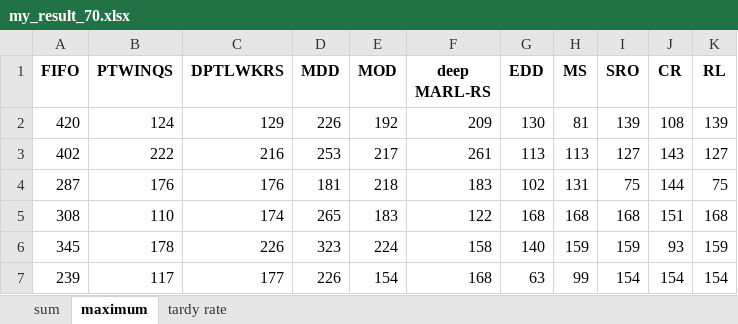
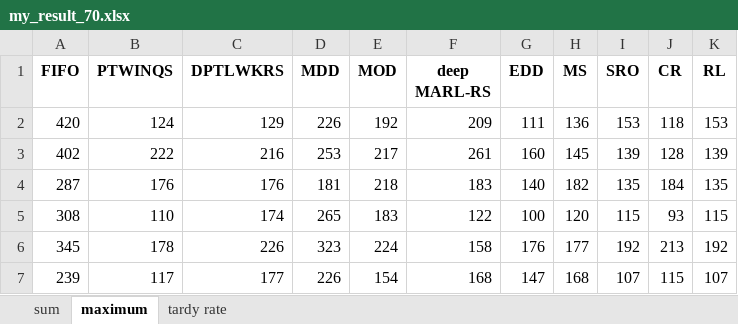
Before and after one commit to such-xl/HFSP, an Excel workbook: experiment/jsp/my_result_70.xlsx, sheet maximum, drawn as a sheet; only a part is shown; values as stored, in another font and other column widths than the file's, no borders; the diff covers the shown part only; the diff names each change by its address in the sheet, - before the commit and + after, or states it on an @@ line.

```diff
--- a/experiment/jsp/my_result_70.xlsx (sheet maximum)
+++ b/experiment/jsp/my_result_70.xlsx (sheet maximum)
-G2 (EDD): 130
+G2 (EDD): 111
-H2 (MS): 81
+H2 (MS): 136
-I2 (SRO): 139
+I2 (SRO): 153
-J2 (CR): 108
+J2 (CR): 118
-K2 (RL): 139
+K2 (RL): 153
-G3 (EDD): 113
+G3 (EDD): 160
-H3 (MS): 113
+H3 (MS): 145
-I3 (SRO): 127
+I3 (SRO): 139
-J3 (CR): 143
+J3 (CR): 128
-K3 (RL): 127
+K3 (RL): 139
-G4 (EDD): 102
+G4 (EDD): 140
-H4 (MS): 131
+H4 (MS): 182
-I4 (SRO): 75
+I4 (SRO): 135
-J4 (CR): 144
+J4 (CR): 184
-K4 (RL): 75
+K4 (RL): 135
-G5 (EDD): 168
+G5 (EDD): 100
-H5 (MS): 168
+H5 (MS): 120
-I5 (SRO): 168
+I5 (SRO): 115
-J5 (CR): 151
+J5 (CR): 93
-K5 (RL): 168
+K5 (RL): 115
-G6 (EDD): 140
+G6 (EDD): 176
-H6 (MS): 159
+H6 (MS): 177
-I6 (SRO): 159
+I6 (SRO): 192
-J6 (CR): 93
+J6 (CR): 213
-K6 (RL): 159
+K6 (RL): 192
-G7 (EDD): 63
+G7 (EDD): 147
-H7 (MS): 99
+H7 (MS): 168
-I7 (SRO): 154
+I7 (SRO): 107
-J7 (CR): 154
+J7 (CR): 115
-K7 (RL): 154
+K7 (RL): 107
```
Also changed, not shown: 469 edited cells elsewhere in this sheet, sheet sum, sheet tardy rate, experiment/jsp/my_result_80.xlsx, experiment/jsp/my_result_90.xlsx, 8 other files.
